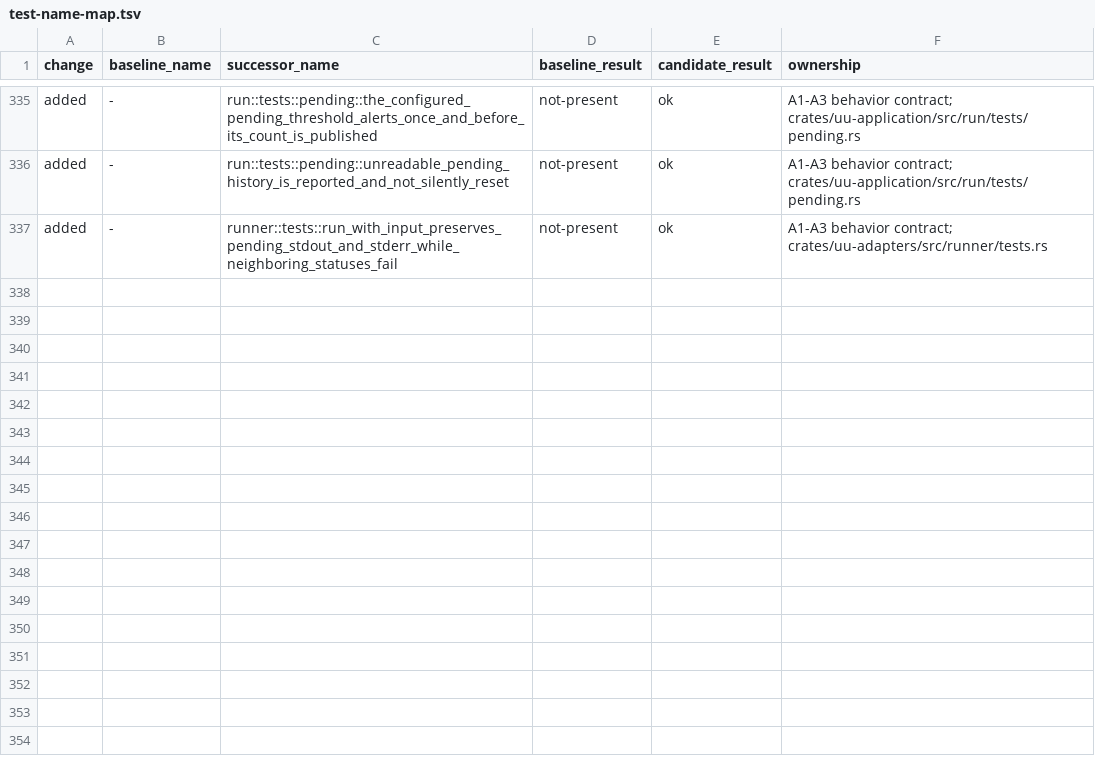
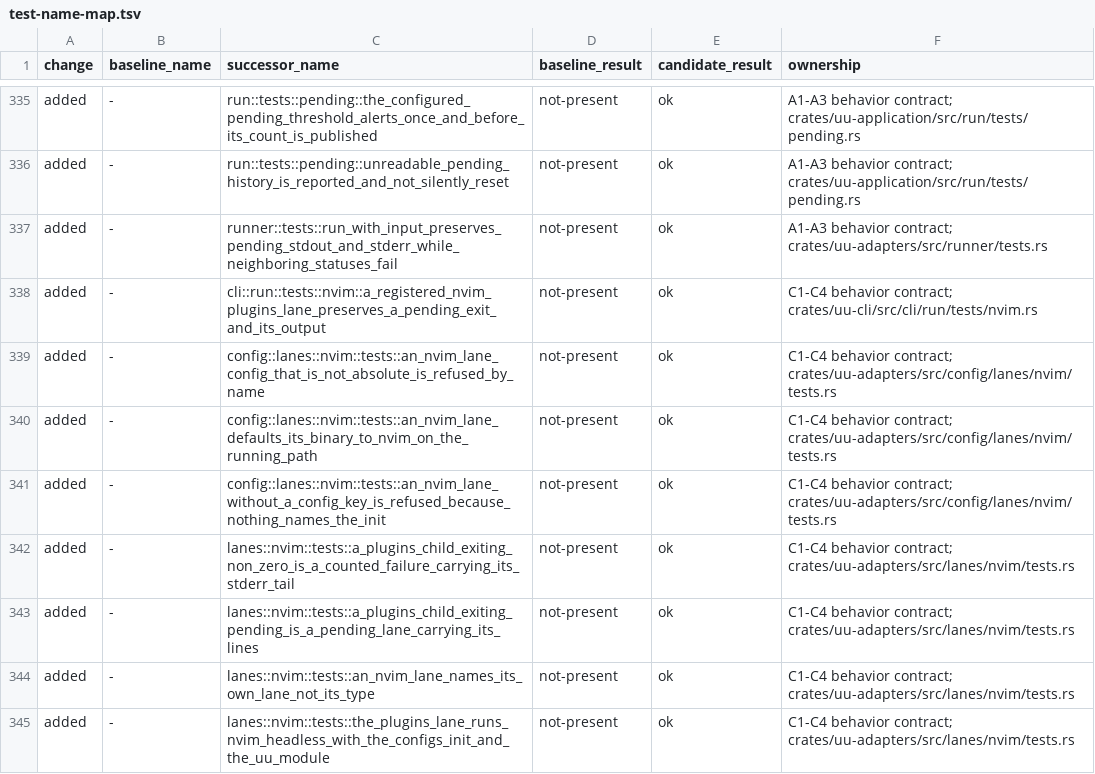
Before and after one commit to webdavis/dotfiles, a TSV file: dot_local/share/uu/docs/test-name-map.tsv, drawn as a sheet; only a part is shown, gaps mark what is left out; the diff names each change by its address in the sheet, - before the commit and + after, or states it on an @@ line.

Commit message:
feat(uu): check Neovim plugin pins

```diff
--- a/dot_local/share/uu/docs/test-name-map.tsv
+++ b/dot_local/share/uu/docs/test-name-map.tsv
+row 338: added | - | cli::run::tests::nvim::a_registered_nvim_plugins_lane_preserves_a_pending_exit_and_its_output | not-present | ok | C1-C4 behavior contract; crates/uu-cli/src/cli/run/tests/nvim.rs
+row 339: added | - | config::lanes::nvim::tests::an_nvim_lane_config_that_is_not_absolute_is_refused_by_name | not-present | ok | C1-C4 behavior contract; crates/uu-adapters/src/config/lanes/nvim/tests.rs
+row 340: added | - | config::lanes::nvim::tests::an_nvim_lane_defaults_its_binary_to_nvim_on_the_running_path | not-present | ok | C1-C4 behavior contract; crates/uu-adapters/src/config/lanes/nvim/tests.rs
+row 341: added | - | config::lanes::nvim::tests::an_nvim_lane_without_a_config_key_is_refused_because_nothing_names_the_init | not-present | ok | C1-C4 behavior contract; crates/uu-adapters/src/config/lanes/nvim/tests.rs
+row 342: added | - | lanes::nvim::tests::a_plugins_child_exiting_non_zero_is_a_counted_failure_carrying_its_stderr_tail | not-present | ok | C1-C4 behavior contract; crates/uu-adapters/src/lanes/nvim/tests.rs
+row 343: added | - | lanes::nvim::tests::a_plugins_child_exiting_pending_is_a_pending_lane_carrying_its_lines | not-present | ok | C1-C4 behavior contract; crates/uu-adapters/src/lanes/nvim/tests.rs
+row 344: added | - | lanes::nvim::tests::an_nvim_lane_names_its_own_lane_not_its_type | not-present | ok | C1-C4 behavior contract; crates/uu-adapters/src/lanes/nvim/tests.rs
+row 345: added | - | lanes::nvim::tests::the_plugins_lane_runs_nvim_headless_with_the_configs_init_and_the_uu_module | not-present | ok | C1-C4 behavior contract; crates/uu-adapters/src/lanes/nvim/tests.rs
```
Also changed, not shown: 20 other files.
